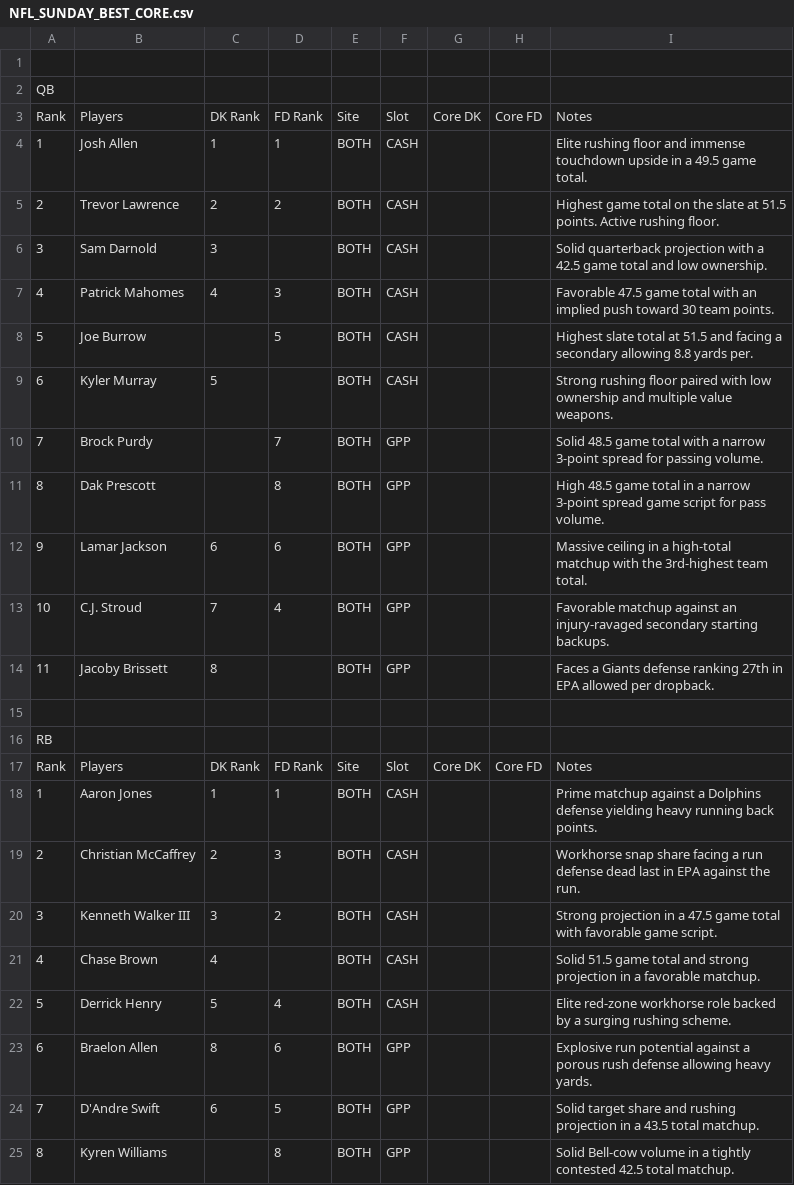
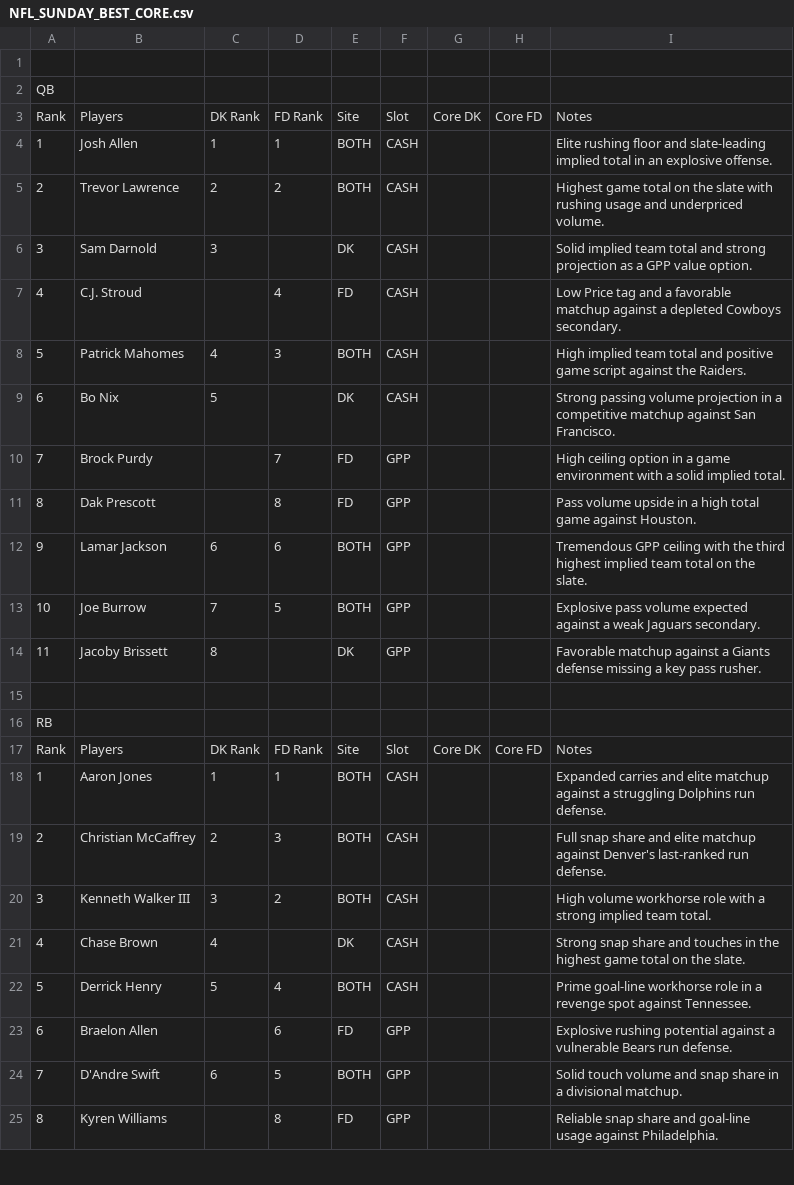
Before and after one commit to chrisgimino/nflcoreplays, a CSV file: NFL_SUNDAY_BEST_CORE.csv, drawn as a sheet; only a part is shown; the diff covers the shown part only.

Commit message:
Update NFL_SUNDAY_BEST_CORE.csv - 2026-10-04 09:09

```diff
--- a/NFL_SUNDAY_BEST_CORE.csv
+++ b/NFL_SUNDAY_BEST_CORE.csv
@@ -3,13 +3,13 @@ QB,,,,,,,,
 Rank,Players,DK Rank,FD Rank,Site,Slot,Core DK,Core FD,Notes
-1,Josh Allen,1,1,BOTH,CASH,,,Elite rushing floor and immense touchdown upside in a 49.5 game total.
-2,Trevor Lawrence,2,2,BOTH,CASH,,,Highest game total on the slate at 51.5 points. Active rushing floor.
-3,Sam Darnold,3,,BOTH,CASH,,,Solid quarterback projection with a 42.5 game total and low ownership.
-4,Patrick Mahomes,4,3,BOTH,CASH,,,Favorable 47.5 game total with an implied push toward 30 team points.
-5,Joe Burrow,,5,BOTH,CASH,,,Highest slate total at 51.5 and facing a secondary allowing 8.8 yards per.
-6,Kyler Murray,5,,BOTH,CASH,,,Strong rushing floor paired with low ownership and multiple value weapons.
-7,Brock Purdy,,7,BOTH,GPP,,,Solid 48.5 game total with a narrow 3-point spread for passing volume.
-8,Dak Prescott,,8,BOTH,GPP,,,High 48.5 game total in a narrow 3-point spread game script for pass volume.
-9,Lamar Jackson,6,6,BOTH,GPP,,,Massive ceiling in a high-total matchup with the 3rd-highest team total.
-10,C.J. Stroud,7,4,BOTH,GPP,,,Favorable matchup against an injury-ravaged secondary starting backups.
-11,Jacoby Brissett,8,,BOTH,GPP,,,Faces a Giants defense ranking 27th in EPA allowed per dropback.
+1,Josh Allen,1,1,BOTH,CASH,,,Elite rushing floor and slate-leading implied total in an explosive offense.
+2,Trevor Lawrence,2,2,BOTH,CASH,,,Highest game total on the slate with rushing usage and underpriced volume.
+3,Sam Darnold,3,,DK,CASH,,,Solid implied team total and strong projection as a GPP value option.
+4,C.J. Stroud,,4,FD,CASH,,,Low Price tag and a favorable matchup against a depleted Cowboys secondary.
+5,Patrick Mahomes,4,3,BOTH,CASH,,,High implied team total and positive game script against the Raiders.
+6,Bo Nix,5,,DK,CASH,,,Strong passing volume projection in a competitive matchup against San Francisco.
+7,Brock Purdy,,7,FD,GPP,,,High ceiling option in a game environment with a solid implied total.
+8,Dak Prescott,,8,FD,GPP,,,Pass volume upside in a high total game against Houston.
+9,Lamar Jackson,6,6,BOTH,GPP,,,Tremendous GPP ceiling with the third highest implied team total on the slate.
+10,Joe Burrow,7,5,BOTH,GPP,,,Explosive pass volume expected against a weak Jaguars secondary.
+11,Jacoby Brissett,8,,DK,GPP,,,Favorable matchup against a Giants defense missing a key pass rusher.
 ,,,,,,,,
@@ -17,9 +17,9 @@ RB,,,,,,,,
 Rank,Players,DK Rank,FD Rank,Site,Slot,Core DK,Core FD,Notes
-1,Aaron Jones,1,1,BOTH,CASH,,,Prime matchup against a Dolphins defense yielding heavy running back points.
-2,Christian McCaffrey,2,3,BOTH,CASH,,,Workhorse snap share facing a run defense dead last in EPA against the run.
-3,Kenneth Walker III,3,2,BOTH,CASH,,,Strong projection in a 47.5 game total with favorable game script.
-4,Chase Brown,4,,BOTH,CASH,,,Solid 51.5 game total and strong projection in a favorable matchup.
-5,Derrick Henry,5,4,BOTH,CASH,,,Elite red-zone workhorse role backed by a surging rushing scheme.
-6,Braelon Allen,8,6,BOTH,GPP,,,Explosive run potential against a porous rush defense allowing heavy yards.
-7,D'Andre Swift,6,5,BOTH,GPP,,,Solid target share and rushing projection in a 43.5 total matchup.
-8,Kyren Williams,,8,BOTH,GPP,,,Solid Bell-cow volume in a tightly contested 42.5 total matchup.
+1,Aaron Jones,1,1,BOTH,CASH,,,Expanded carries and elite matchup against a struggling Dolphins run defense.
+2,Christian McCaffrey,2,3,BOTH,CASH,,,Full snap share and elite matchup against Denver's last-ranked run defense.
+3,Kenneth Walker III,3,2,BOTH,CASH,,,High volume workhorse role with a strong implied team total.
+4,Chase Brown,4,,DK,CASH,,,Strong snap share and touches in the highest game total on the slate.
+5,Derrick Henry,5,4,BOTH,CASH,,,Prime goal-line workhorse role in a revenge spot against Tennessee.
+6,Braelon Allen,,6,FD,GPP,,,Explosive rushing potential against a vulnerable Bears run defense.
+7,D'Andre Swift,6,5,BOTH,GPP,,,Solid touch volume and snap share in a divisional matchup.
+8,Kyren Williams,,8,FD,GPP,,,Reliable snap share and goal-line usage against Philadelphia.
```
Also changed, not shown: 1 added row, 2 removed rows and 44 edited cells elsewhere in this file.
